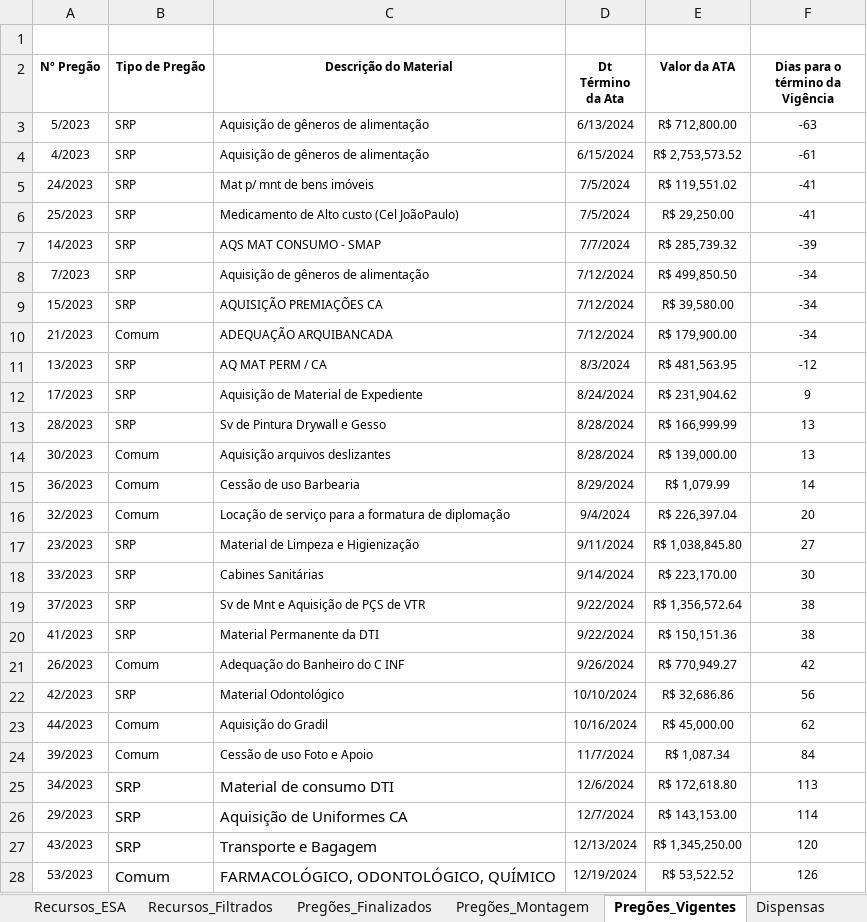
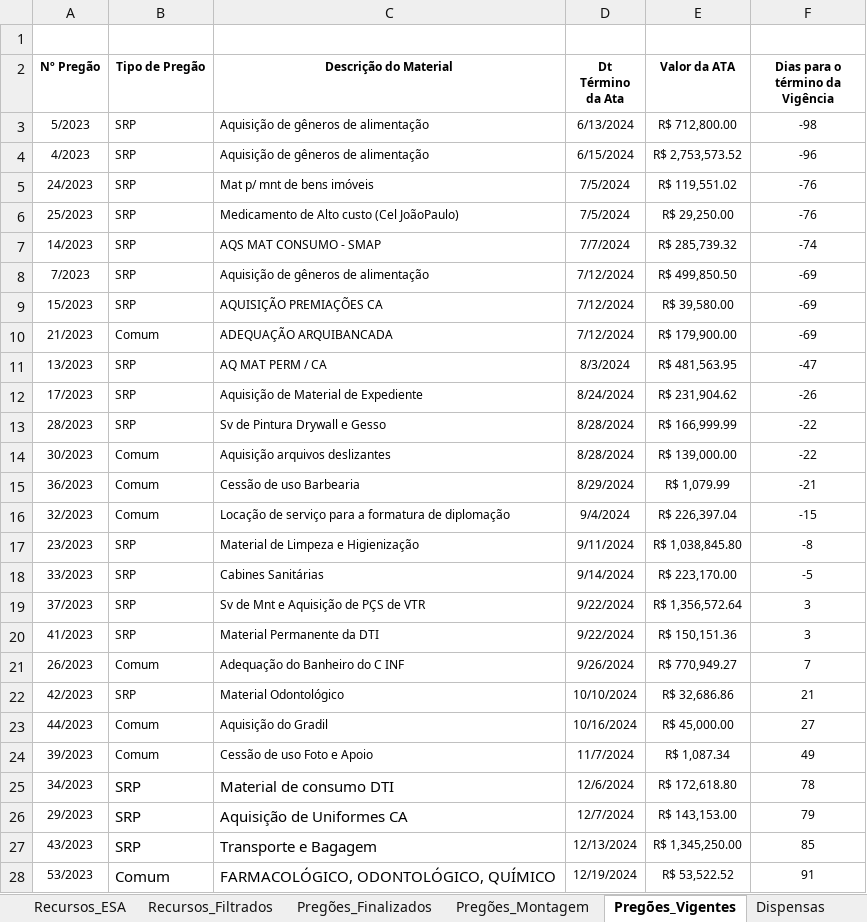
Before and after one commit to DiogoPqdt/Dashboard_ESA, an Excel workbook: base_dados/Recursos_Disponiveis.xlsx, sheet Pregões_Vigentes, drawn as a sheet; only a part is shown; values as stored, in another font and other column widths than the file's, no borders; conditional formats and table styles not drawn; the diff covers the shown part only; the diff names each change by its address in the sheet, - before the commit and + after, or states it on an @@ line.

```diff
--- a/base_dados/Recursos_Disponiveis.xlsx (sheet Pregões_Vigentes)
+++ b/base_dados/Recursos_Disponiveis.xlsx (sheet Pregões_Vigentes)
-F3 (Dias para o término da Vigência): -63
+F3 (Dias para o término da Vigência): -98
-F4 (Dias para o término da Vigência): -61
+F4 (Dias para o término da Vigência): -96
-F5:F6 (Dias para o término da Vigência): -41
+F5:F6 (Dias para o término da Vigência): -76
-F7 (Dias para o término da Vigência): -39
+F7 (Dias para o término da Vigência): -74
-F8:F10 (Dias para o término da Vigência): -34
+F8:F10 (Dias para o término da Vigência): -69
-F11 (Dias para o término da Vigência): -12
+F11 (Dias para o término da Vigência): -47
-F12 (Dias para o término da Vigência): 9
+F12 (Dias para o término da Vigência): -26
-F13:F14 (Dias para o término da Vigência): 13
+F13:F14 (Dias para o término da Vigência): -22
-F15 (Dias para o término da Vigência): 14
+F15 (Dias para o término da Vigência): -21
-F16 (Dias para o término da Vigência): 20
+F16 (Dias para o término da Vigência): -15
-F17 (Dias para o término da Vigência): 27
+F17 (Dias para o término da Vigência): -8
-F18 (Dias para o término da Vigência): 30
+F18 (Dias para o término da Vigência): -5
-F19:F20 (Dias para o término da Vigência): 38
+F19:F20 (Dias para o término da Vigência): 3
-F21 (Dias para o término da Vigência): 42
+F21 (Dias para o término da Vigência): 7
-F22 (Dias para o término da Vigência): 56
+F22 (Dias para o término da Vigência): 21
-F23 (Dias para o término da Vigência): 62
+F23 (Dias para o término da Vigência): 27
-F24 (Dias para o término da Vigência): 84
+F24 (Dias para o término da Vigência): 49
-F25 (Dias para o término da Vigência): 113
+F25 (Dias para o término da Vigência): 78
-F26 (Dias para o término da Vigência): 114
+F26 (Dias para o término da Vigência): 79
-F27 (Dias para o término da Vigência): 120
+F27 (Dias para o término da Vigência): 85
-F28 (Dias para o término da Vigência): 126
+F28 (Dias para o término da Vigência): 91
```
Also changed, not shown: 5 edited cells elsewhere in this sheet, sheet Recursos_Filtrados, sheet Recursos_ESA, sheet Tab_Tratada, sheet Base_SIAFI, notebook/empenhos_2024_liquidar.xlsx, notebook/empenhos_mais_60_dias.xlsx, 5 other files.
